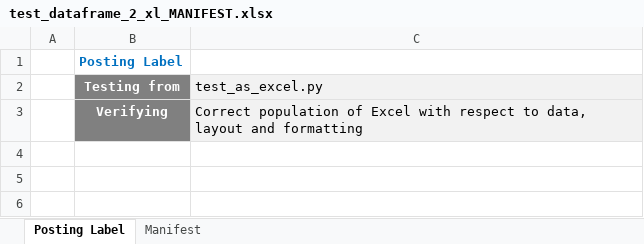
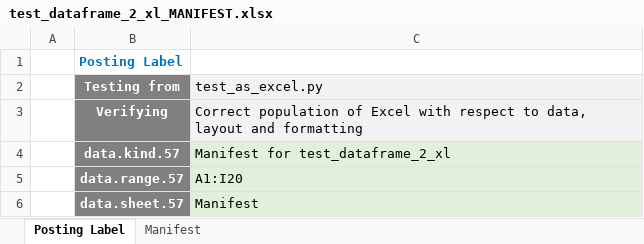
Before and after one commit to ChateauClaudia-Labs/apodeixi, an Excel workbook: src/apodeixi/representers/tests_unit/output_data/test_dataframe_2_xl_MANIFEST.xlsx, sheet Posting Label, drawn as a sheet; values as stored, in another font and other column widths than the file's, no borders; the diff names each change by its address in the sheet, - before the commit and + after, or states it on an @@ line.

Commit message:
Added data.kind, data.range, data.sheet to generatedForm's posting labels

```diff
--- a/src/apodeixi/representers/tests_unit/output_data/test_dataframe_2_xl_MANIFEST.xlsx (sheet Posting Label)
+++ b/src/apodeixi/representers/tests_unit/output_data/test_dataframe_2_xl_MANIFEST.xlsx (sheet Posting Label)
+row 4:  | data.kind.57 | Manifest for test_dataframe_2_xl
+row 5:  | data.range.57 | A1:I20
+row 6:  | data.sheet.57 | Manifest
```
Also changed, not shown: 14 other files.
